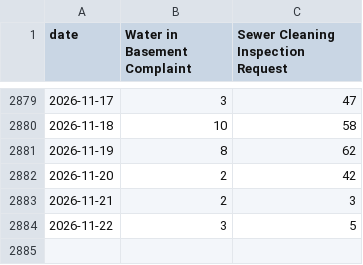
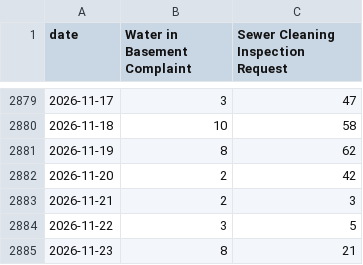
Before and after one commit to proofnotfluff-a11y/Proofnotfluff-pins, a CSV file: docs/chicago-basement-flooding/chicago-basement-flooding-citywide-daily.csv, drawn as a sheet; only a part is shown, gaps mark what is left out; the diff names each change by its address in the sheet, - before the commit and + after, or states it on an @@ line.

Commit message:
Chicago basement flooding calls data 2026-11-24

```diff
--- a/docs/chicago-basement-flooding/chicago-basement-flooding-citywide-daily.csv
+++ b/docs/chicago-basement-flooding/chicago-basement-flooding-citywide-daily.csv
+row 2885: 2026-11-23 | 8 | 21
```
Also changed, not shown: docs/chicago-basement-flooding/chicago-basement-flooding-by-area-month.csv, 4 other files.
